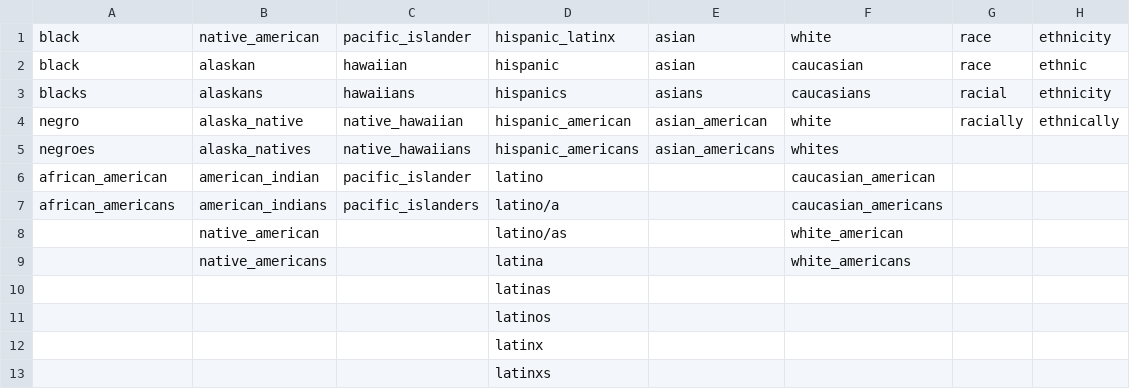
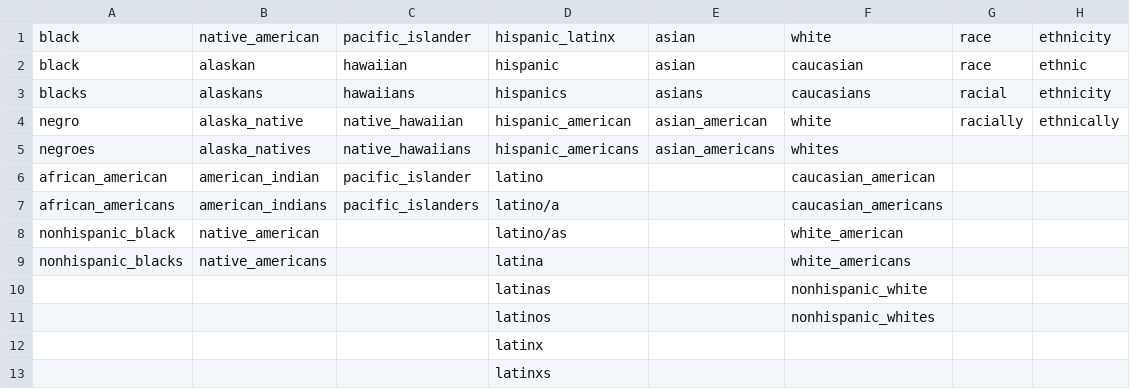
Before and after one commit to brandonleekramer/diversity, a CSV file: data/dictionaries/diversity_project - h2_dictionary.csv, drawn as a sheet.

```diff
--- a/data/dictionaries/diversity_project - h2_dictionary.csv
+++ b/data/dictionaries/diversity_project - h2_dictionary.csv
@@ -7,6 +7,6 @@ african_american,american_indian,pacific_islander,latino,,caucasian_american,,
 african_americans,american_indians,pacific_islanders,latino/a,,caucasian_americans,,
-,native_american,,latino/as,,white_american,,
-,native_americans,,latina,,white_americans,,
-,,,latinas,,,,
-,,,latinos,,,,
+nonhispanic_black,native_american,,latino/as,,white_american,,
+nonhispanic_blacks,native_americans,,latina,,white_americans,,
+,,,latinas,,nonhispanic_white,,
+,,,latinos,,nonhispanic_whites,,
 ,,,latinx,,,,
```
Also changed, not shown: 20 other files.
